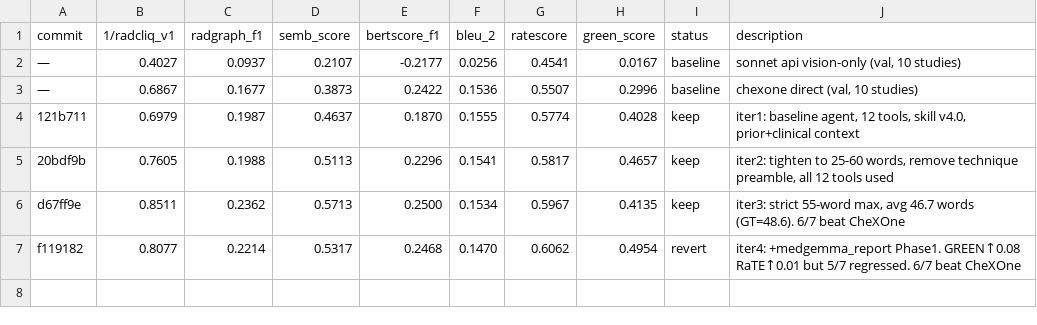
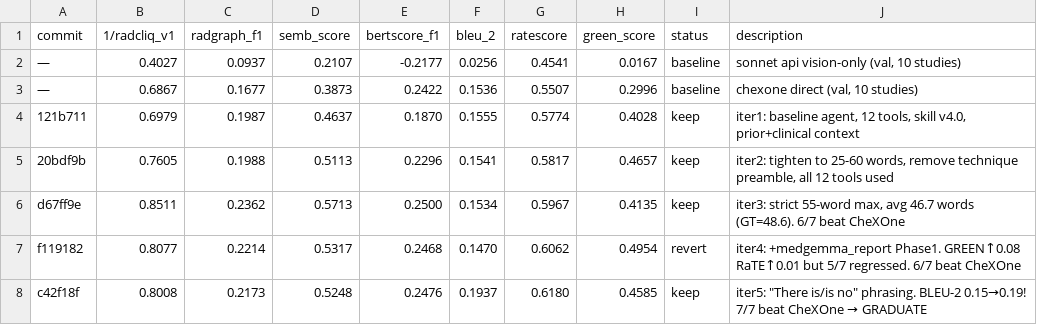
Before and after one commit to peterhan91/CXR_Agent, a TSV file: results.tsv, drawn as a sheet.

```diff
--- a/results.tsv
+++ b/results.tsv
@@ -7 +7,2 @@ d67ff9e	0.8511	0.2362	0.5713	0.2500	0.1534	0.5967	0.4135	keep	iter3: strict 55-w
 f119182	0.8077	0.2214	0.5317	0.2468	0.1470	0.6062	0.4954	revert	iter4: +medgemma_report Phase1. GREEN↑0.08 RaTE↑0.01 but 5/7 regressed. 6/7 beat CheXOne
+c42f18f	0.8008	0.2173	0.5248	0.2476	0.1937	0.6180	0.4585	keep	iter5: "There is/is no" phrasing. BLEU-2 0.15→0.19! 7/7 beat CheXOne → GRADUATE
```
Also changed, not shown: 1 other file.
